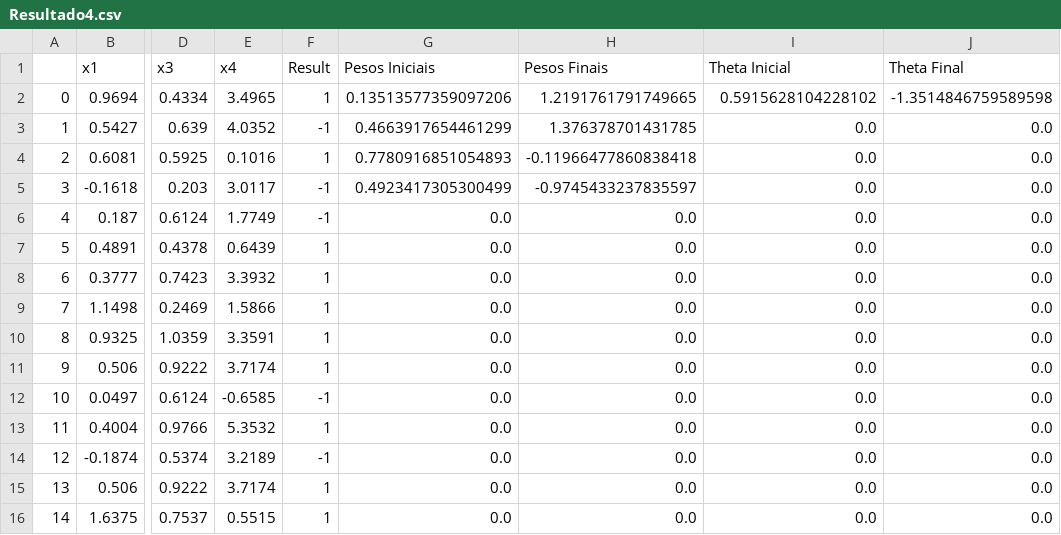
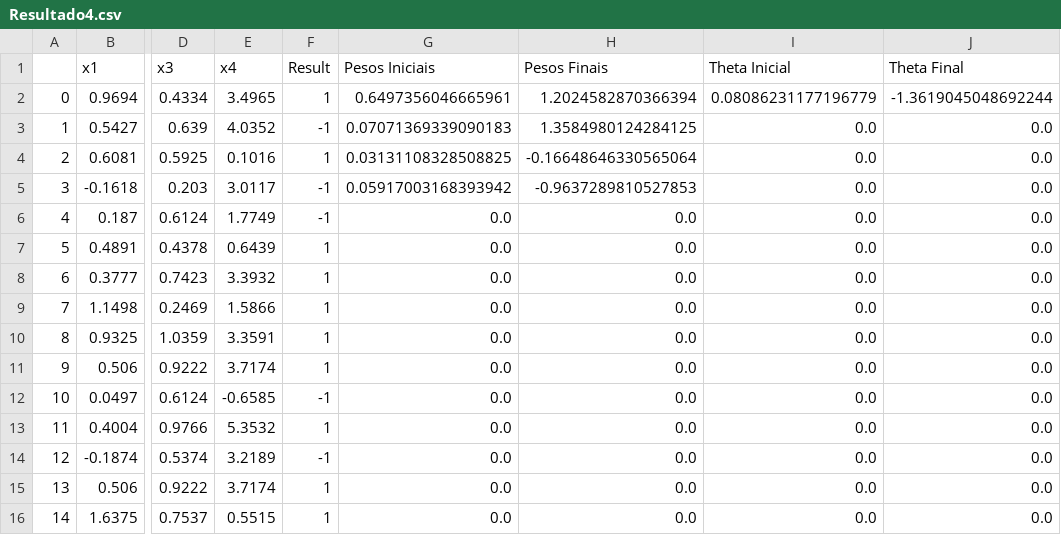
Before and after one commit to EdsonHTJ/Python3-AI, a CSV file: Adaline/Resultado4.csv, drawn as a sheet; only a part is shown, gaps mark what is left out; the diff names each change by its address in the sheet, - before the commit and + after, or states it on an @@ line.

```diff
--- a/Adaline/Resultado4.csv
+++ b/Adaline/Resultado4.csv
-G2 (Pesos Iniciais): 0.13513577359097206
+G2 (Pesos Iniciais): 0.6497356046665961
-H2 (Pesos Finais): 1.2191761791749665
+H2 (Pesos Finais): 1.2024582870366394
-I2 (Theta Inicial): 0.5915628104228102
+I2 (Theta Inicial): 0.08086231177196779
-J2 (Theta Final): -1.3514846759589598
+J2 (Theta Final): -1.3619045048692244
-G3 (Pesos Iniciais): 0.4663917654461299
+G3 (Pesos Iniciais): 0.07071369339090183
-H3 (Pesos Finais): 1.376378701431785
+H3 (Pesos Finais): 1.3584980124284125
-G4 (Pesos Iniciais): 0.7780916851054893
+G4 (Pesos Iniciais): 0.03131108328508825
-H4 (Pesos Finais): -0.11966477860838418
+H4 (Pesos Finais): -0.16648646330565064
-G5 (Pesos Iniciais): 0.4923417305300499
+G5 (Pesos Iniciais): 0.05917003168393942
-H5 (Pesos Finais): -0.9745433237835597
+H5 (Pesos Finais): -0.9637289810527853
```
Also changed, not shown: Adaline/Resultado1.csv, Adaline/Resultado2.csv, 9 other files.
